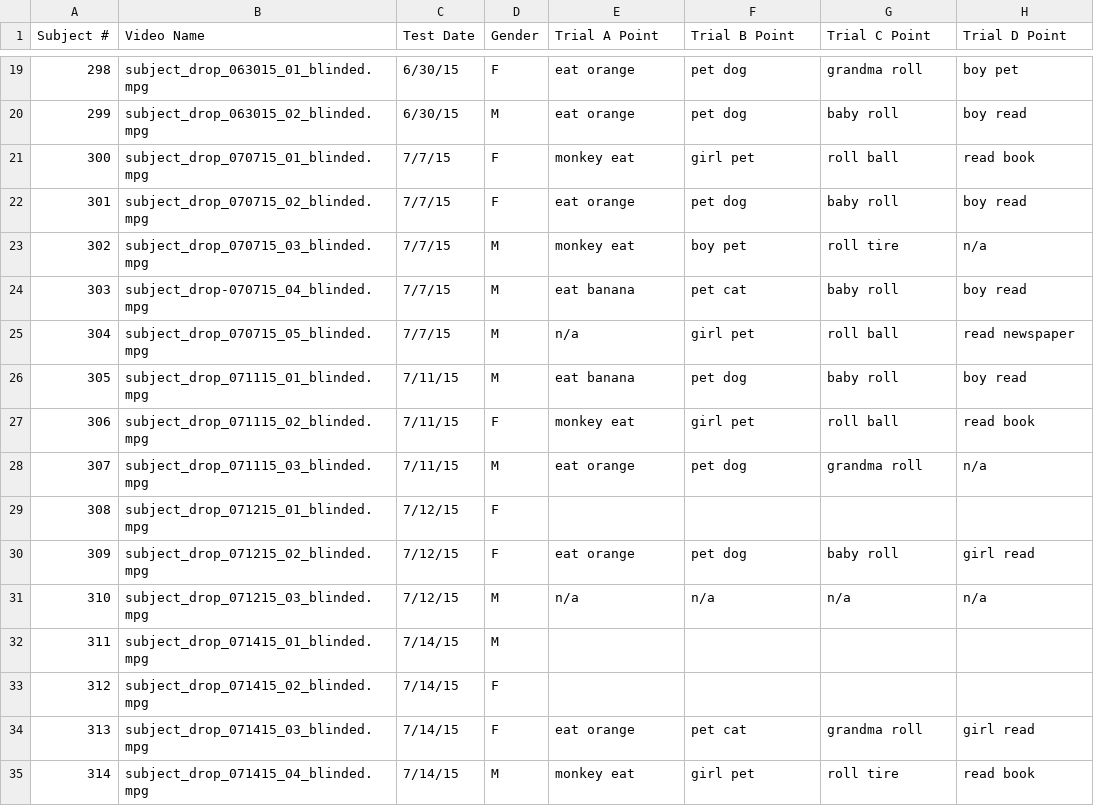
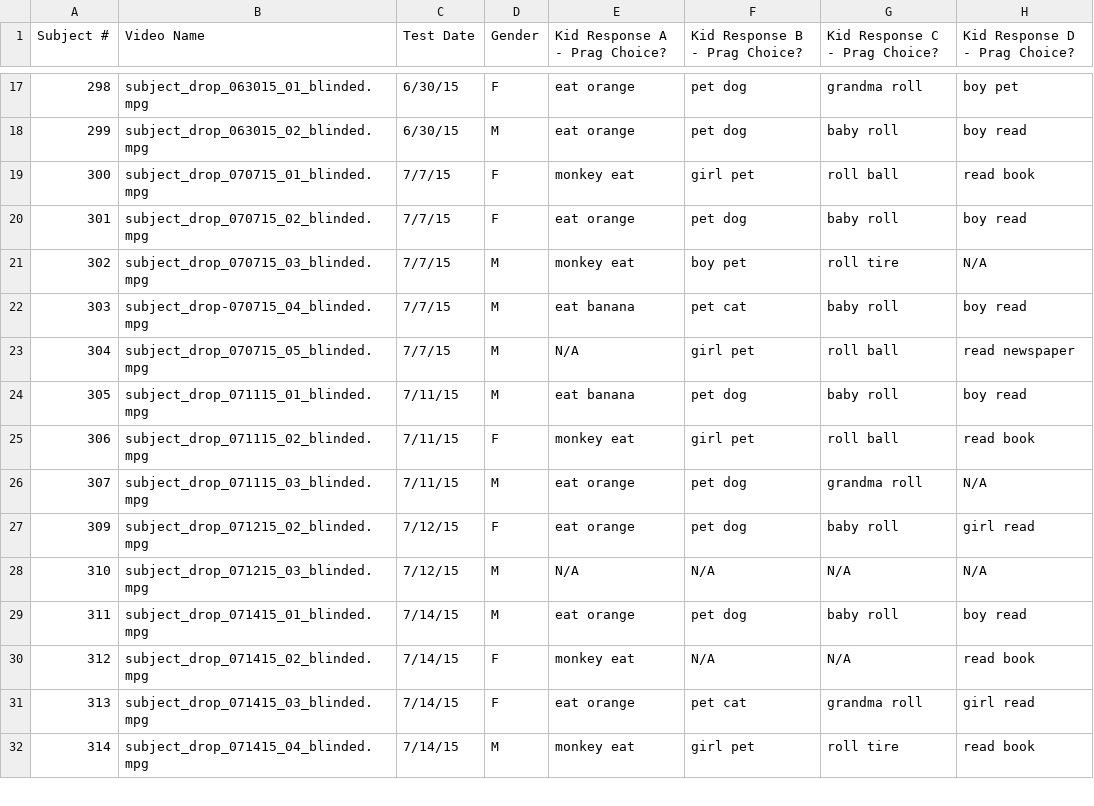
Before and after one commit to mekline/SubDrop-Multidistractor-Models, a CSV file: Isabella Blind Coding.csv, drawn as a sheet; only a part is shown, gaps mark what is left out; the diff covers the shown part only.

```diff
--- a/Isabella Blind Coding.csv
+++ b/Isabella Blind Coding.csv
@@ -1 +1 @@
-Subject #,Video Name,Test Date,Gender,Trial A Point,Trial B Point,Trial C Point,Trial D Point
+Subject #,Video Name,Test Date,Gender,Kid Response A - Prag Choice?,Kid Response B - Prag Choice?,Kid Response C - Prag Choice?,Kid Response D - Prag Choice?
@@ -22,13 +20,12 @@ Subject #,Video Name,Test Date,Gender,Trial A Point,Trial B Point,Trial C Point,
 301,subject_drop_070715_02_blinded.mpg,7/7/15,F,eat orange ,pet dog,baby roll,boy read
-302,subject_drop_070715_03_blinded.mpg,7/7/15,M,monkey eat,boy pet,roll tire,n/a
+302,subject_drop_070715_03_blinded.mpg,7/7/15,M,monkey eat,boy pet,roll tire,N/A
 303,subject_drop-070715_04_blinded.mpg,7/7/15,M,eat banana,pet cat,baby roll ,boy read
-304,subject_drop_070715_05_blinded.mpg,7/7/15,M,n/a,girl pet,roll ball,read newspaper
+304,subject_drop_070715_05_blinded.mpg,7/7/15,M,N/A,girl pet,roll ball,read newspaper
 305,subject_drop_071115_01_blinded.mpg,7/11/15,M,eat banana,pet dog,baby roll,boy read
 306,subject_drop_071115_02_blinded.mpg,7/11/15,F,monkey eat,girl pet,roll ball,read book
-307,subject_drop_071115_03_blinded.mpg,7/11/15,M,eat orange ,pet dog,grandma roll,n/a
-308,subject_drop_071215_01_blinded.mpg,7/12/15,F,,,,
+307,subject_drop_071115_03_blinded.mpg,7/11/15,M,eat orange ,pet dog,grandma roll,N/A
 309,subject_drop_071215_02_blinded.mpg,7/12/15,F,eat orange,pet dog,baby roll,girl read
-310,subject_drop_071215_03_blinded.mpg,7/12/15,M,n/a,n/a,n/a,n/a
-311,subject_drop_071415_01_blinded.mpg,7/14/15,M,,,,
-312,subject_drop_071415_02_blinded.mpg,7/14/15,F,,,,
+310,subject_drop_071215_03_blinded.mpg,7/12/15,M,N/A,N/A,N/A,N/A
+311,subject_drop_071415_01_blinded.mpg,7/14/15,M,eat orange,pet dog,baby roll,boy read
+312,subject_drop_071415_02_blinded.mpg,7/14/15,F,monkey eat,N/A,N/A,read book
 313,subject_drop_071415_03_blinded.mpg,7/14/15,F,eat orange,pet cat ,grandma roll,girl read
```
Also changed, not shown: 2 removed rows and 15 edited cells elsewhere in this file, MelSubDrop.csv, 4 other files.
